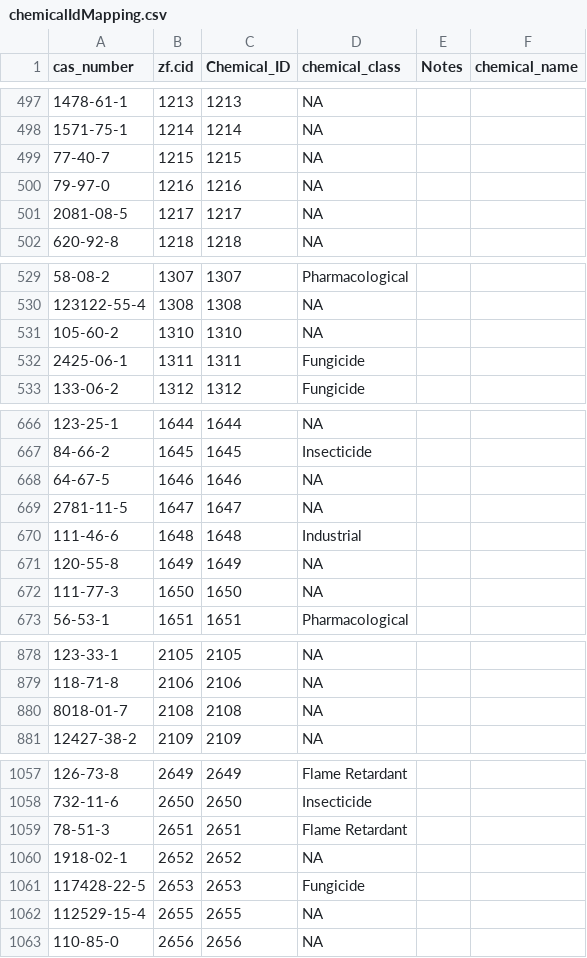
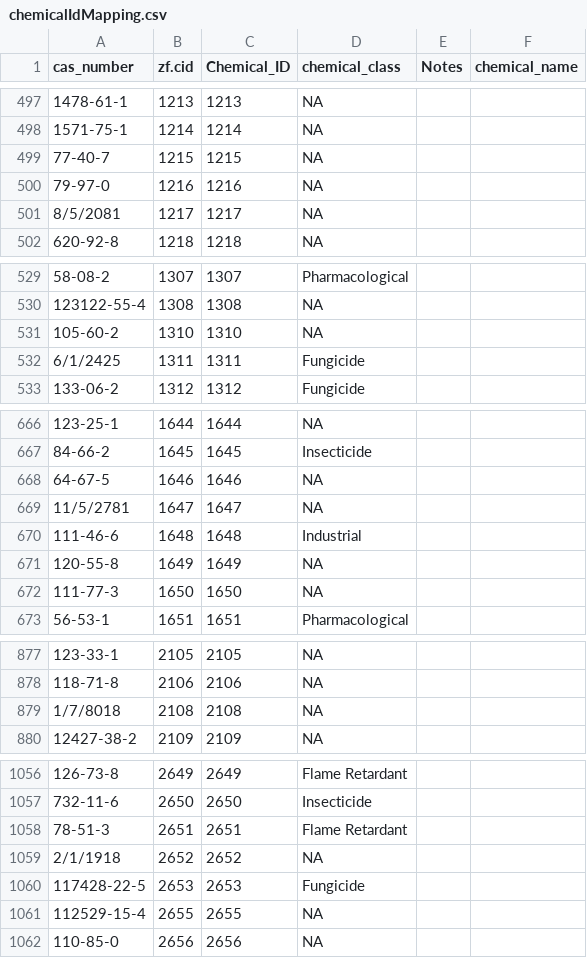
Before and after one commit to PNNL-CompBio/srpAnalytics, a CSV file: data/chemicalIdMapping.csv, drawn as a sheet; only a part is shown, gaps mark what is left out; addresses are those after the commit; the diff covers the shown part only; the diff names each change by its address in the sheet, - before the commit and + after, or states it on an @@ line.

```diff
--- a/data/chemicalIdMapping.csv
+++ b/data/chemicalIdMapping.csv
-A501 (cas_number): 2081-08-5
+A501 (cas_number): 8/5/2081
-A532 (cas_number): 2425-06-1
+A532 (cas_number): 6/1/2425
-A669 (cas_number): 2781-11-5
+A669 (cas_number): 11/5/2781
-A879 (cas_number): 8018-01-7
+A879 (cas_number): 1/7/8018
-A1059 (cas_number): 1918-02-1
+A1059 (cas_number): 2/1/1918
```
Also changed, not shown: 1 removed row and 4 edited cells elsewhere in this file.
